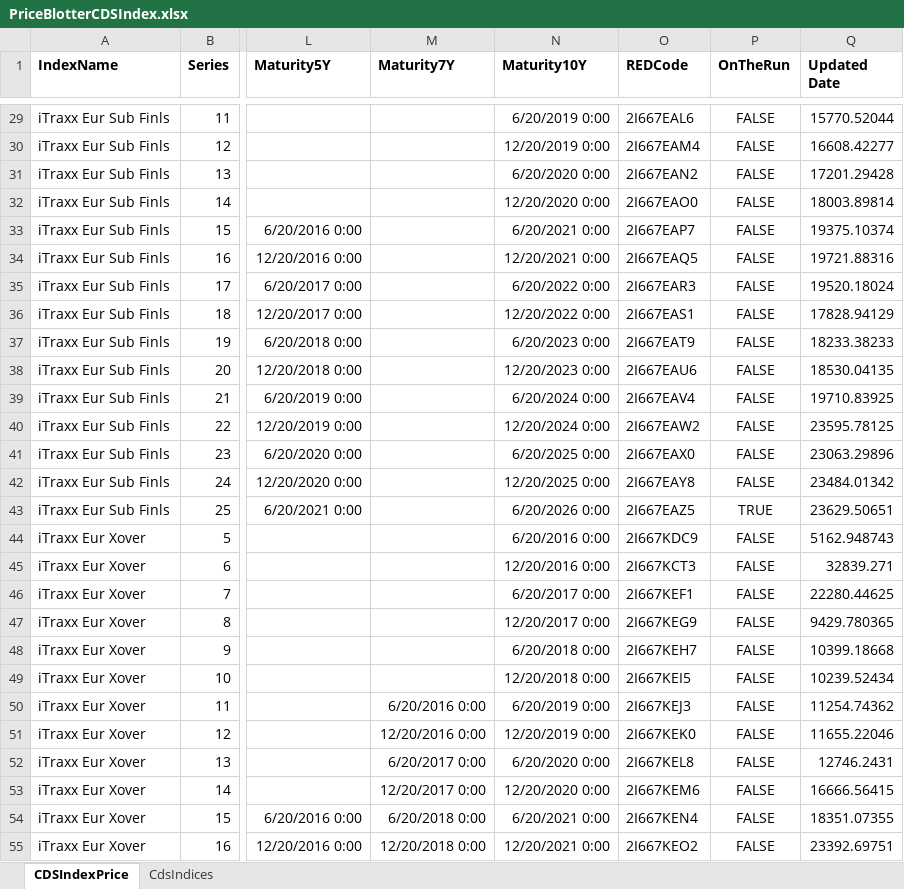
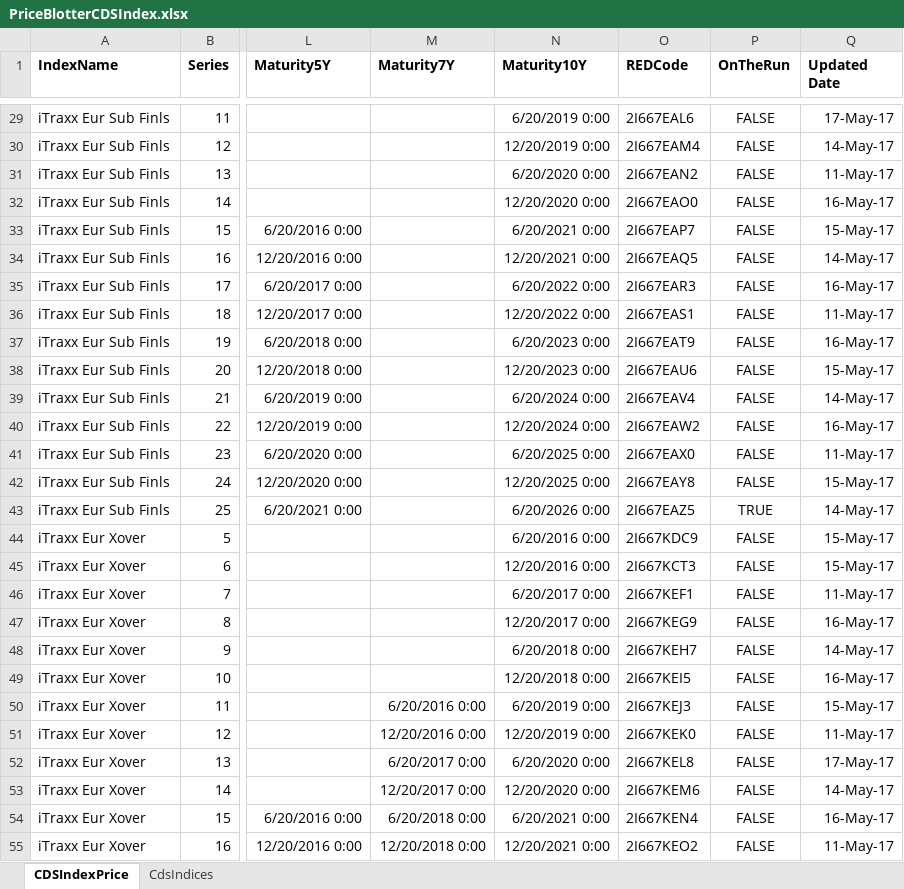
Before and after one commit to JonnyAdaptableTools/adaptableblotter-demo, an Excel workbook: DataSets/PriceBlotterCDSIndex.xlsx, sheet CDSIndexPrice, drawn as a sheet; only a part is shown, gaps mark what is left out; values as stored, in another font and other column widths than the file's, no borders; the diff covers the shown part only; the diff names each change by its address in the sheet, - before the commit and + after, or states it on an @@ line.

```diff
--- a/DataSets/PriceBlotterCDSIndex.xlsx (sheet CDSIndexPrice)
+++ b/DataSets/PriceBlotterCDSIndex.xlsx (sheet CDSIndexPrice)
-Q29 (Updated Date): 15770.52044
+Q29 (Updated Date): 17-May-17
-Q30 (Updated Date): 16608.42277
+Q30 (Updated Date): 14-May-17
-Q31 (Updated Date): 17201.29428
+Q31 (Updated Date): 11-May-17
-Q32 (Updated Date): 18003.89814
+Q32 (Updated Date): 16-May-17
-Q33 (Updated Date): 19375.10374
+Q33 (Updated Date): 15-May-17
-Q34 (Updated Date): 19721.88316
+Q34 (Updated Date): 14-May-17
-Q35 (Updated Date): 19520.18024
+Q35 (Updated Date): 16-May-17
-Q36 (Updated Date): 17828.94129
+Q36 (Updated Date): 11-May-17
-Q37 (Updated Date): 18233.38233
+Q37 (Updated Date): 16-May-17
-Q38 (Updated Date): 18530.04135
+Q38 (Updated Date): 15-May-17
-Q39 (Updated Date): 19710.83925
+Q39 (Updated Date): 14-May-17
-Q40 (Updated Date): 23595.78125
+Q40 (Updated Date): 16-May-17
-Q41 (Updated Date): 23063.29896
+Q41 (Updated Date): 11-May-17
-Q42 (Updated Date): 23484.01342
+Q42 (Updated Date): 15-May-17
-Q43 (Updated Date): 23629.50651
+Q43 (Updated Date): 14-May-17
-Q44 (Updated Date): 5162.948743
+Q44 (Updated Date): 15-May-17
-Q45 (Updated Date): 32839.271
+Q45 (Updated Date): 15-May-17
-Q46 (Updated Date): 22280.44625
+Q46 (Updated Date): 11-May-17
-Q47 (Updated Date): 9429.780365
+Q47 (Updated Date): 16-May-17
-Q48 (Updated Date): 10399.18668
+Q48 (Updated Date): 14-May-17
-Q49 (Updated Date): 10239.52434
+Q49 (Updated Date): 16-May-17
-Q50 (Updated Date): 11254.74362
+Q50 (Updated Date): 15-May-17
-Q51 (Updated Date): 11655.22046
+Q51 (Updated Date): 11-May-17
-Q52 (Updated Date): 12746.2431
+Q52 (Updated Date): 17-May-17
-Q53 (Updated Date): 16666.56415
+Q53 (Updated Date): 14-May-17
-Q54 (Updated Date): 18351.07355
+Q54 (Updated Date): 16-May-17
-Q55 (Updated Date): 23392.69751
+Q55 (Updated Date): 11-May-17
```
Also changed, not shown: 36 edited cells elsewhere in this sheet, 13 other files.
